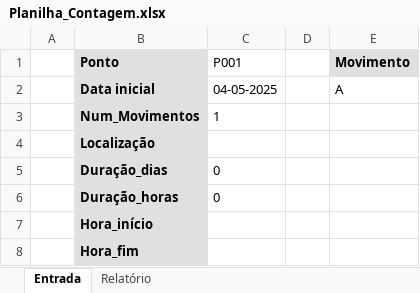
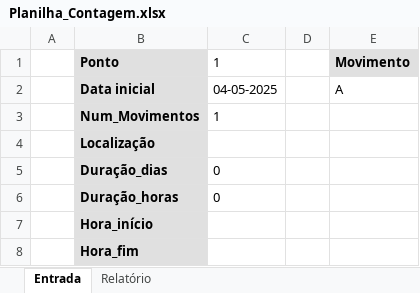
Before and after one commit to stereolovve/excel_maker, an Excel workbook: output/Planilha_Contagem.xlsx, sheet Entrada, drawn as a sheet; values as stored, in another font and other column widths than the file's, no borders; the diff names each change by its address in the sheet, - before the commit and + after, or states it on an @@ line.

```diff
--- a/output/Planilha_Contagem.xlsx (sheet Entrada)
+++ b/output/Planilha_Contagem.xlsx (sheet Entrada)
-C1: P001
+C1: 1
```
Also changed, not shown: sheet Relatório, 3 other files.
